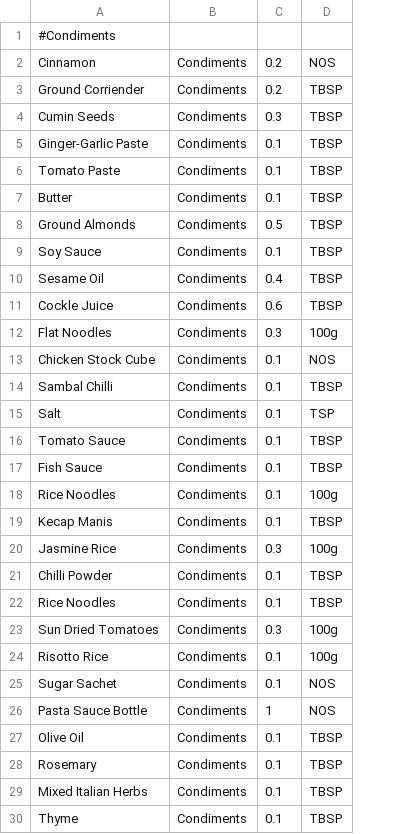
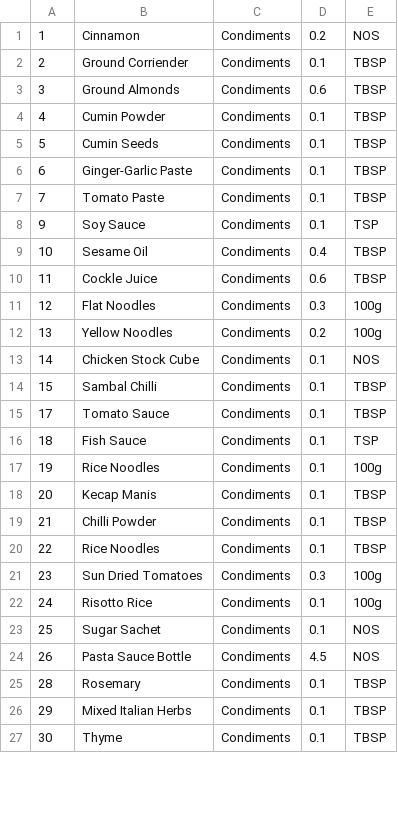
Before and after one commit to kelvintyb/mealbox-app, a CSV file: db/data.csv, drawn as a sheet; only a part is shown; removed rows and columns are numbered as before the commit, all else as after; the diff covers the shown part only; the diff names each change by its address in the sheet, - before the commit and + after, or states it on an @@ line.

```diff
--- a/db/data.csv
+++ b/db/data.csv
+column A, rows 1-2: 1 | 2; rows 5-11: 5 | 6 | 7 | 9 | 10 | 11 | 12; rows 13-27: 14 | 15 | 17 | 18 | 19 | 20 | 21 | 22 | 23 | 24 | 25 | 26 | 28 | 29 | 30
-row 1: #Condiments
-D2: 0.2
+D2: 0.1
+row 3: 3 | Ground Almonds | Condiments | 0.6 | TBSP
+row 4: 4 | Cumin Powder | Condiments | 0.1 | TBSP
-D5: 0.3
+D5: 0.1
-row 7: Butter | Condiments | 0.1 | TBSP
-row 8: Ground Almonds | Condiments | 0.5 | TBSP
-E8: TBSP
+E8: TSP
+row 12: 13 | Yellow Noodles | Condiments | 0.2 | 100g
-row 15: Salt | Condiments | 0.1 | TSP
-E16: TBSP
+E16: TSP
-row 20: Jasmine Rice | Condiments | 0.3 | 100g
-D24: 1
+D24: 4.5
-row 27: Olive Oil | Condiments | 0.1 | TBSP
```
Also changed, not shown: 23 added rows and 11 edited cells elsewhere in this file, db/data2.csv, 6 other files.
